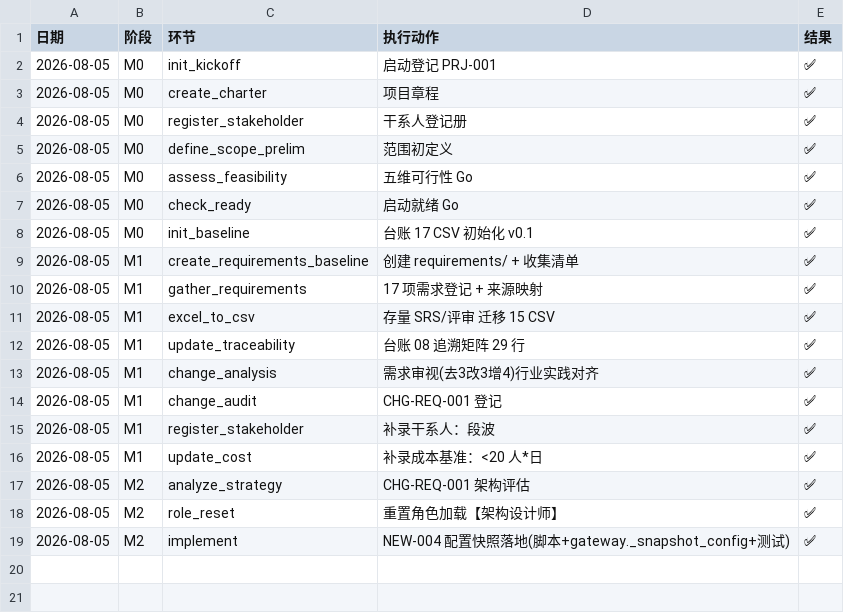
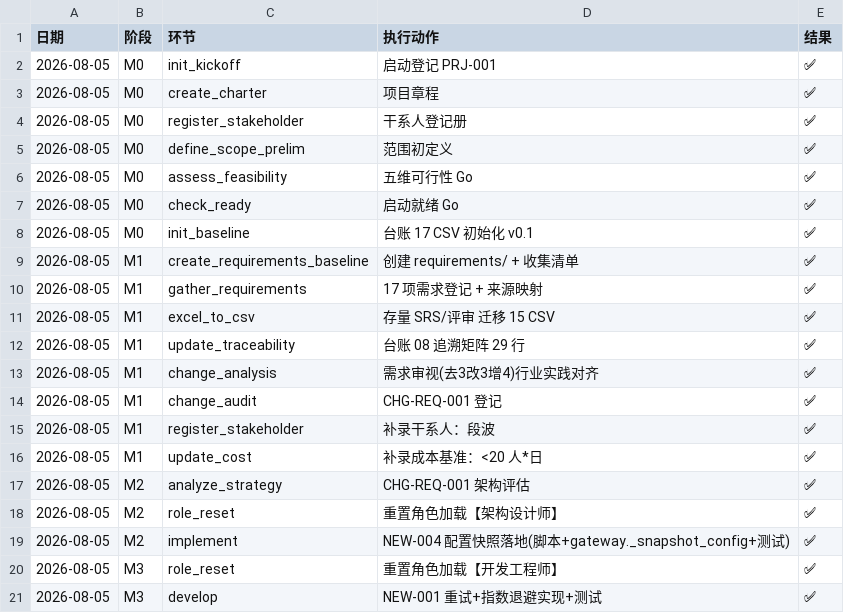
Before and after one commit to gogojaja/free-api-hub, a CSV file: 台账/15_执行记录.csv, drawn as a sheet.

```diff
--- a/台账/15_执行记录.csv
+++ b/台账/15_执行记录.csv
@@ -19 +19,3 @@
 2026-08-05,M2,implement,NEW-004 配置快照落地(脚本+gateway._snapshot_config+测试),✅
+2026-08-05,M3,role_reset,重置角色加载【开发工程师】,✅
+2026-08-05,M3,develop,NEW-001 重试+指数退避实现+测试,✅
```
Also changed, not shown: 2 other files.
